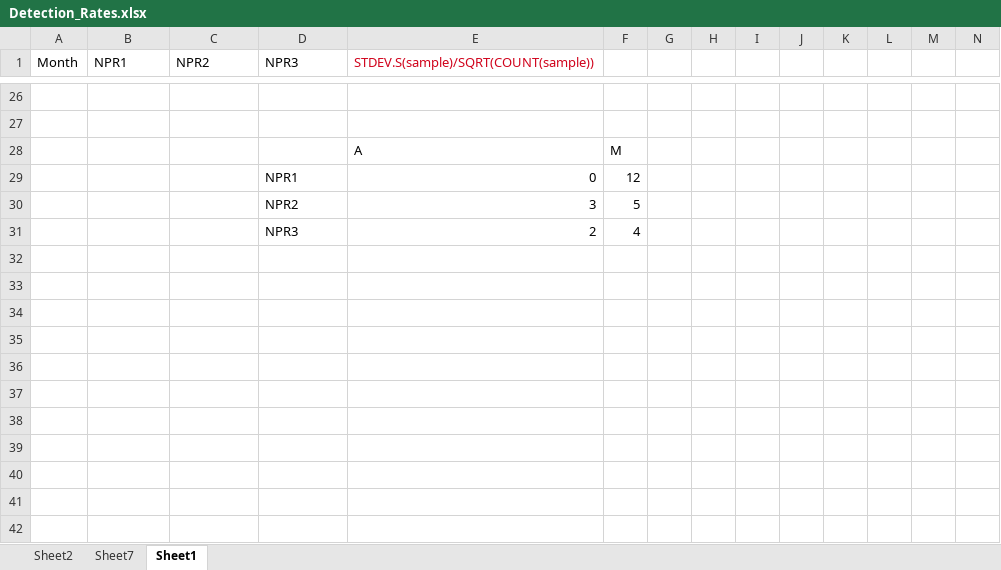
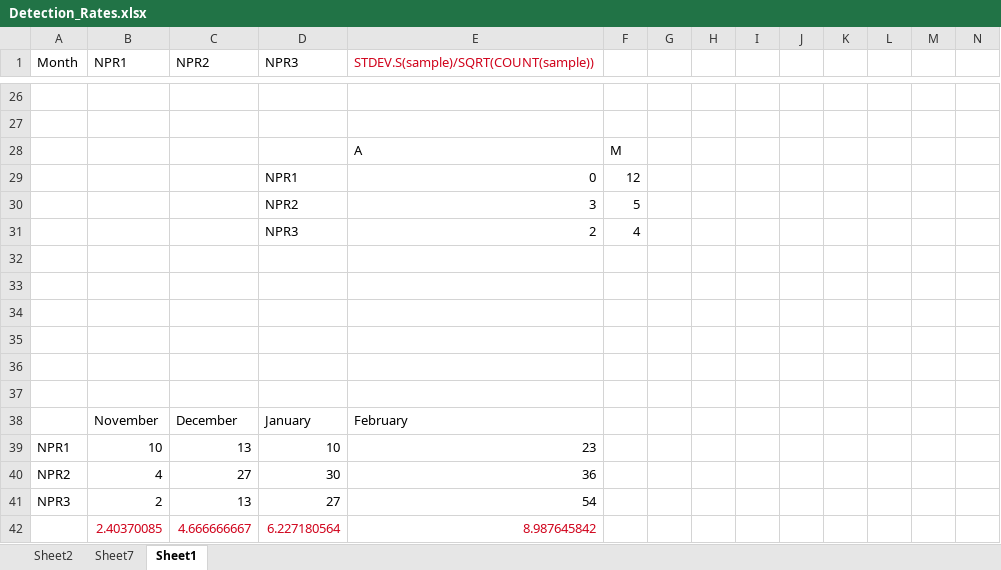
Before and after one commit to ahargey/HonoursThesis2019, an Excel workbook: Datasets/Animals/Detection_Rates.xlsx, sheet Sheet1, drawn as a sheet; only a part is shown, gaps mark what is left out; values as stored, in another font and other column widths than the file's, no borders; charts and pictures not drawn; rows hold the shown columns only; the diff names each change by its address in the sheet, - before the commit and + after, or states it on an @@ line.

Commit message:
#detection graph

```diff
--- a/Datasets/Animals/Detection_Rates.xlsx (sheet Sheet1)
+++ b/Datasets/Animals/Detection_Rates.xlsx (sheet Sheet1)
+row 32: (empty)
+row 33: (empty)
+row 34: (empty)
+row 35: (empty)
+row 36: (empty)
+row 37: (empty)
+row 38:  | November | December | January | February
+row 39: NPR1 | 10 | 13 | 10 | 23
+row 40: NPR2 | 4 | 27 | 30 | 36
+row 41: NPR3 | 2 | 13 | 27 | 54
+row 42:  | 2.40370085 | 4.666666667 | 6.227180564 | 8.987645842
```
Also changed, not shown: charts or pictures, Datasets/Animals/Species_Richness.xlsx.
